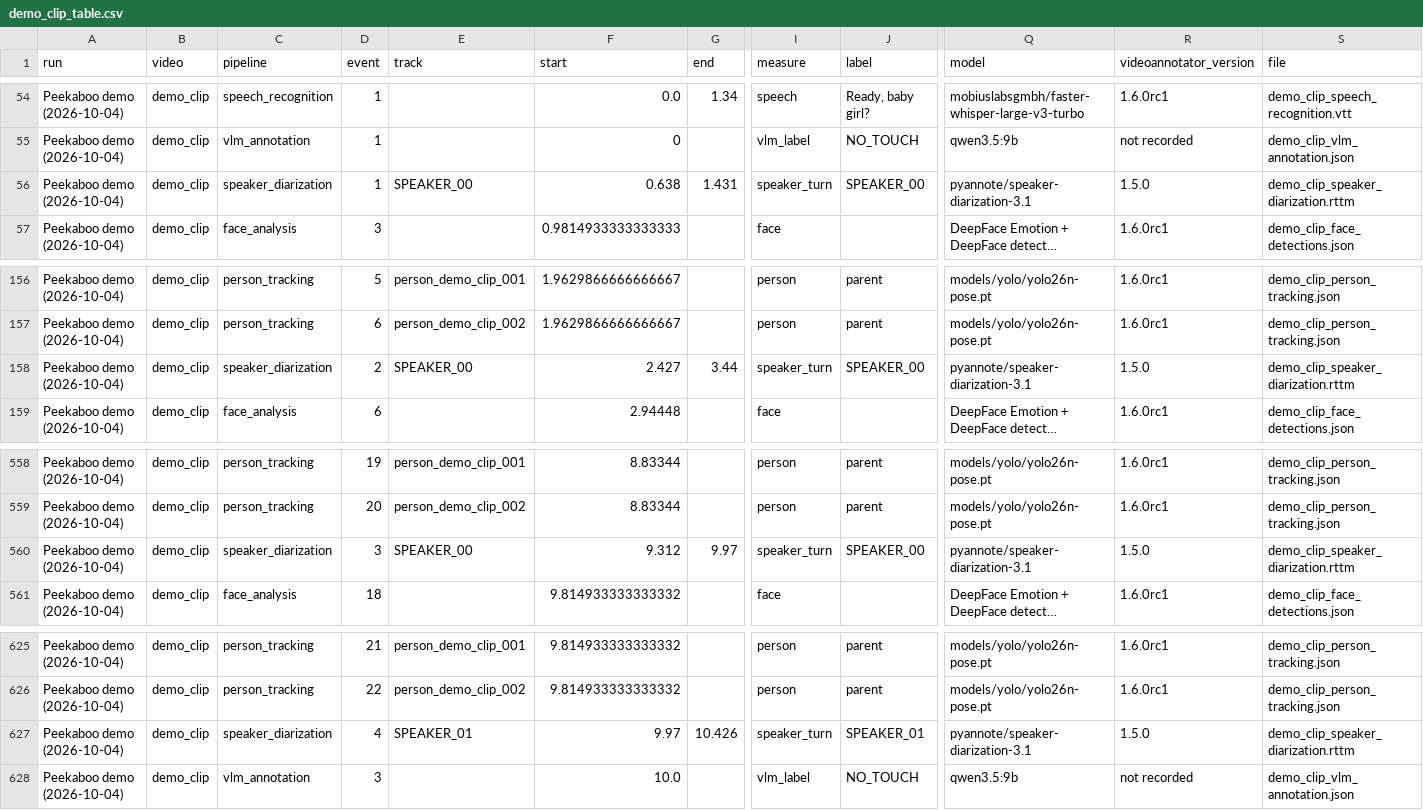
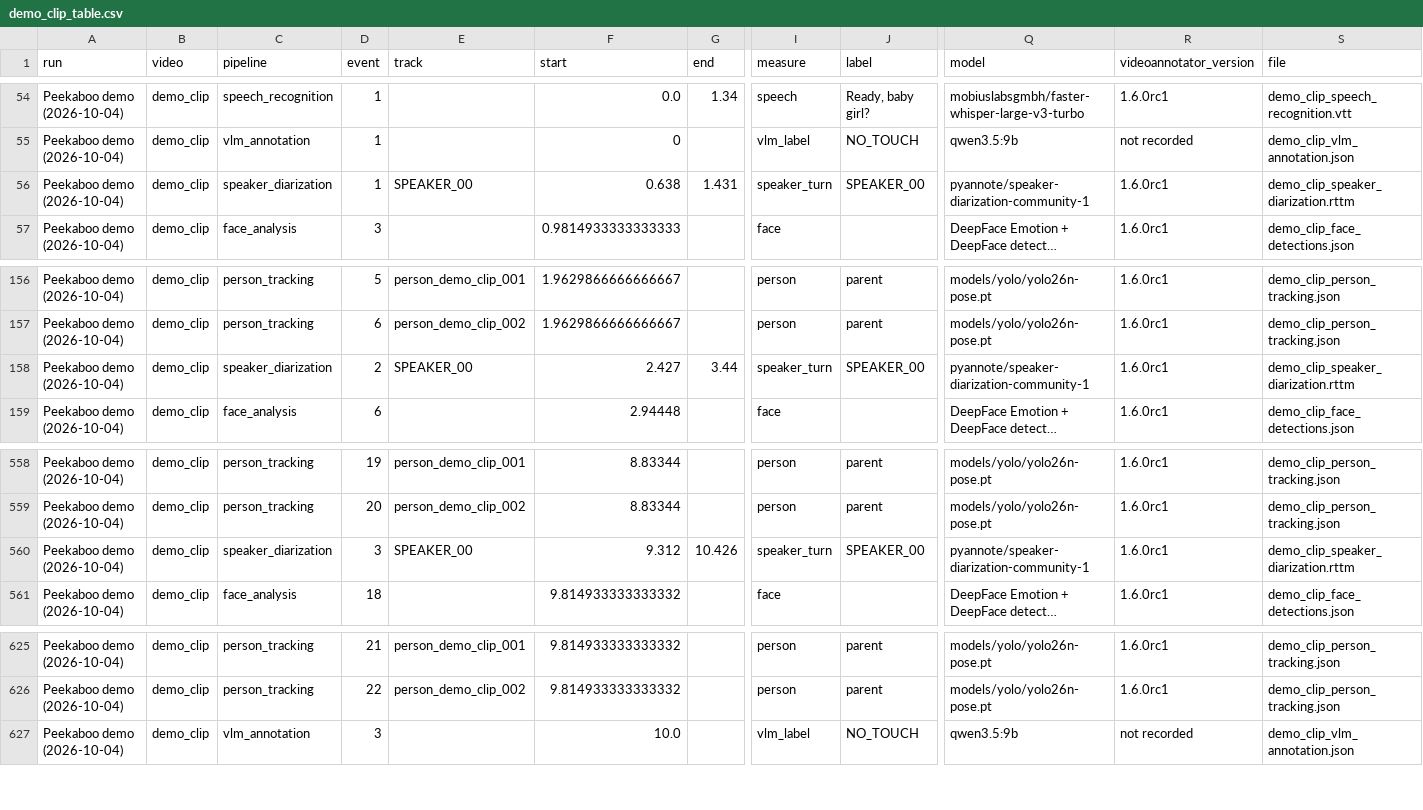
Before and after one commit to InfantLab/VideoAnnotator, a CSV file: examples/notebooks/demo_clip_table.csv, drawn as a sheet; only a part is shown, gaps mark what is left out; long unchanged cells end in …; rows hold the shown columns only; the diff names each change by its address in the sheet, - before the commit and + after, or states it on an @@ line.

```diff
--- a/examples/notebooks/demo_clip_table.csv
+++ b/examples/notebooks/demo_clip_table.csv
-Q56 (model): pyannote/speaker-diarization-3.1
+Q56 (model): pyannote/speaker-diarization-community-1
-R56 (videoannotator_version): 1.5.0
+R56 (videoannotator_version): 1.6.0rc1
-Q158 (model): pyannote/speaker-diarization-3.1
+Q158 (model): pyannote/speaker-diarization-community-1
-R158 (videoannotator_version): 1.5.0
+R158 (videoannotator_version): 1.6.0rc1
-G560 (end): 9.97
+G560 (end): 10.426
-Q560 (model): pyannote/speaker-diarization-3.1
+Q560 (model): pyannote/speaker-diarization-community-1
-R560 (videoannotator_version): 1.5.0
+R560 (videoannotator_version): 1.6.0rc1
-row 627: Peekaboo demo (2026-10-04) | demo_clip | speaker_diarization | 4 | SPEAKER_01 | 9.97 | 10.426 | speaker_turn | SPEAKER_01 | pyannote/speaker-diarization-3.1 | 1.5.0 | demo_clip_speaker_diarization.rttm
```
Also changed, not shown: 15 other files.
